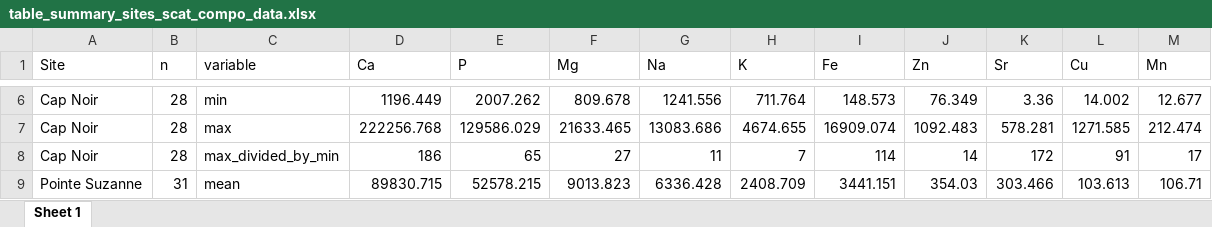
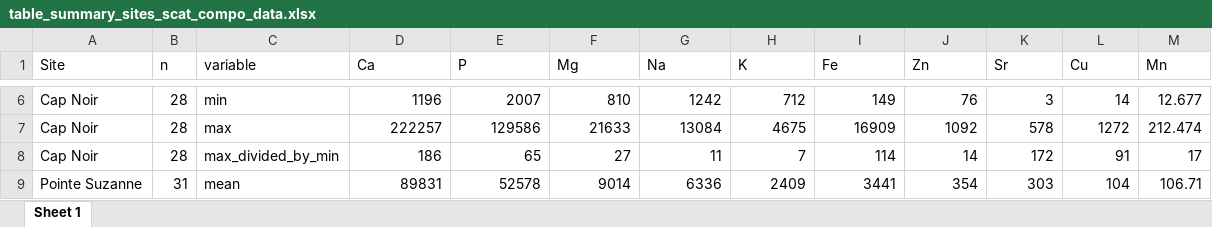
Before and after one commit to Lola-san/Agazella.nutrient.release.Ker, an Excel workbook: output/figures-tables-article/table_summary_sites_scat_compo_data.xlsx, sheet Sheet 1, drawn as a sheet; only a part is shown, gaps mark what is left out; values as stored, in another font and other column widths than the file's, no borders; the diff covers the shown part only; the diff names each change by its address in the sheet, - before the commit and + after, or states it on an @@ line.

```diff
--- a/output/figures-tables-article/table_summary_sites_scat_compo_data.xlsx (sheet Sheet 1)
+++ b/output/figures-tables-article/table_summary_sites_scat_compo_data.xlsx (sheet Sheet 1)
-D6 (Ca): 1196.449
+D6 (Ca): 1196
-E6 (P): 2007.262
+E6 (P): 2007
-F6 (Mg): 809.678
+F6 (Mg): 810
-G6 (Na): 1241.556
+G6 (Na): 1242
-H6 (K): 711.764
+H6 (K): 712
-I6 (Fe): 148.573
+I6 (Fe): 149
-J6 (Zn): 76.349
+J6 (Zn): 76
-K6 (Sr): 3.36
+K6 (Sr): 3
-L6 (Cu): 14.002
+L6 (Cu): 14
-D7 (Ca): 222256.768
+D7 (Ca): 222257
-E7 (P): 129586.029
+E7 (P): 129586
-F7 (Mg): 21633.465
+F7 (Mg): 21633
-G7 (Na): 13083.686
+G7 (Na): 13084
-H7 (K): 4674.655
+H7 (K): 4675
-I7 (Fe): 16909.074
+I7 (Fe): 16909
-J7 (Zn): 1092.483
+J7 (Zn): 1092
-K7 (Sr): 578.281
+K7 (Sr): 578
-L7 (Cu): 1271.585
+L7 (Cu): 1272
-D9 (Ca): 89830.715
+D9 (Ca): 89831
-E9 (P): 52578.215
+E9 (P): 52578
-F9 (Mg): 9013.823
+F9 (Mg): 9014
-G9 (Na): 6336.428
+G9 (Na): 6336
-H9 (K): 2408.709
+H9 (K): 2409
-I9 (Fe): 3441.151
+I9 (Fe): 3441
-J9 (Zn): 354.03
+J9 (Zn): 354
-K9 (Sr): 303.466
+K9 (Sr): 303
-L9 (Cu): 103.613
+L9 (Cu): 104
```
Also changed, not shown: 3 added rows, 3 removed rows and 107 edited cells elsewhere in this sheet, output/figures-tables-article/Mann_Whitney_test_scats_sites.xlsx, 47 other files.
